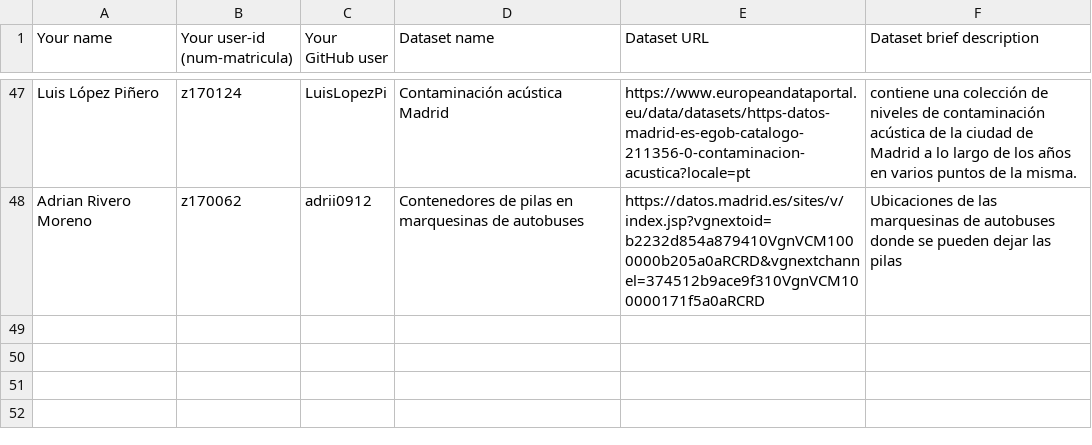
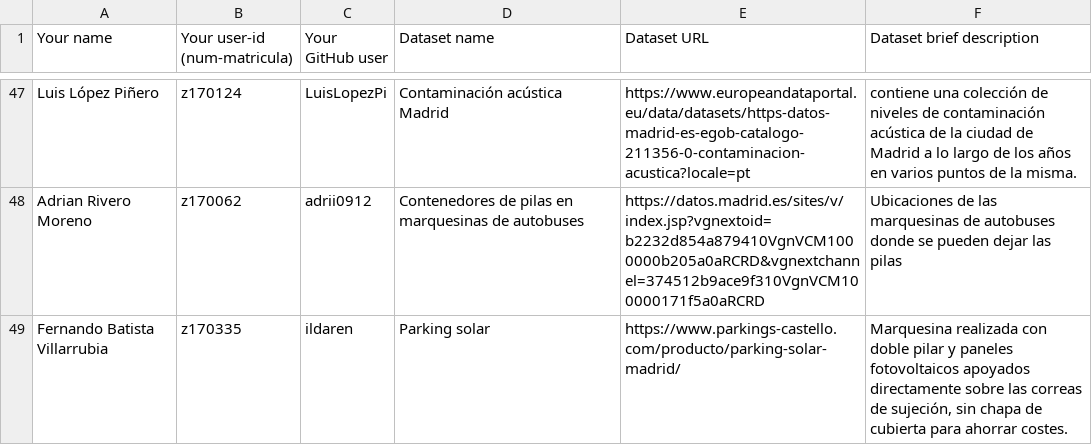
Before and after one commit to FacultadInformatica-LinkedData/Curso2020-2021, a CSV file: Assignment1/DatasetDescriptions.csv, drawn as a sheet; only a part is shown, gaps mark what is left out; the diff names each change by its address in the sheet, - before the commit and + after, or states it on an @@ line.

Commit message:
Tarea 1

```diff
--- a/Assignment1/DatasetDescriptions.csv
+++ b/Assignment1/DatasetDescriptions.csv
+row 49: Fernando Batista Villarrubia | z170335 | ildaren | Parking solar | https://www.parkings-castello.com/producto/parking-solar-madrid/ | Marquesina realizada con doble pilar y paneles fotovoltaicos apoyados directamente sobre las correas de sujeción, sin chapa de cubierta para ahorrar costes.
```
